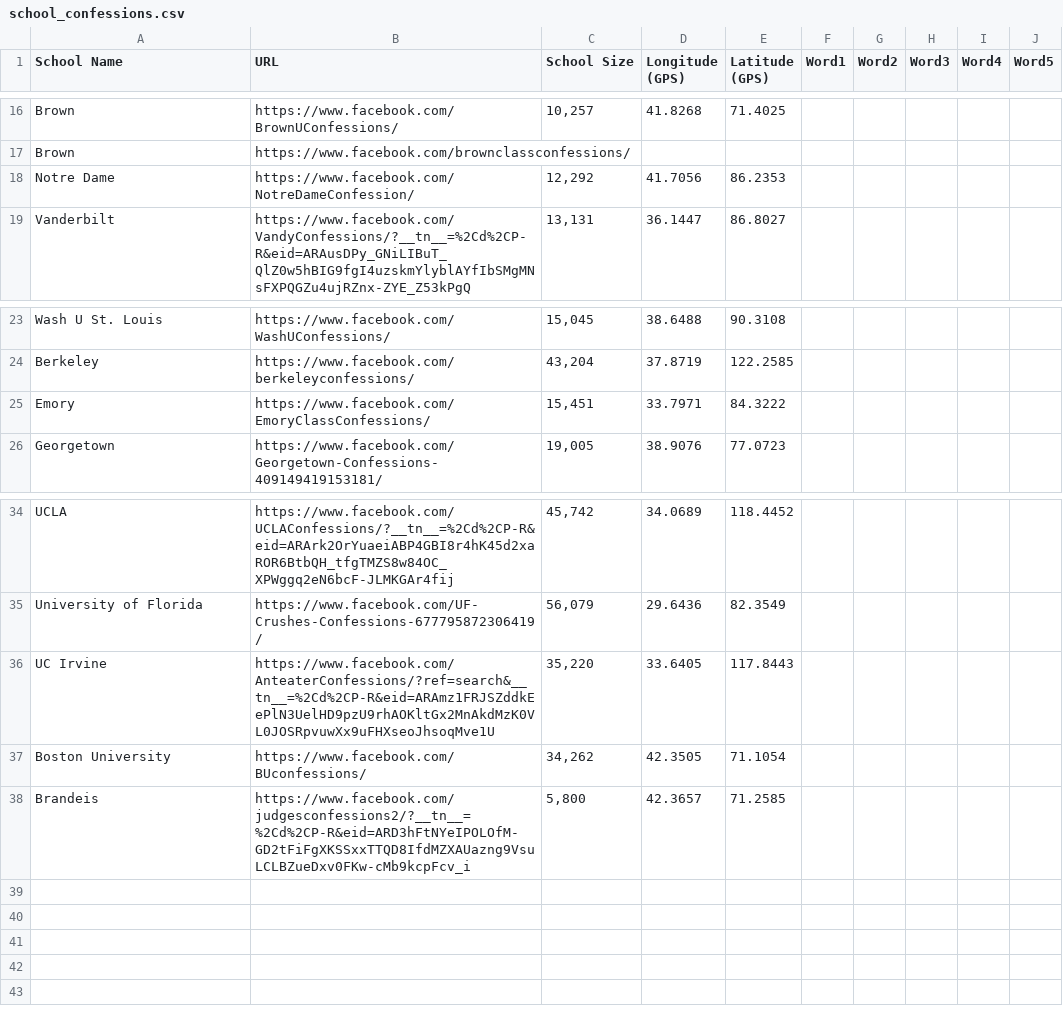
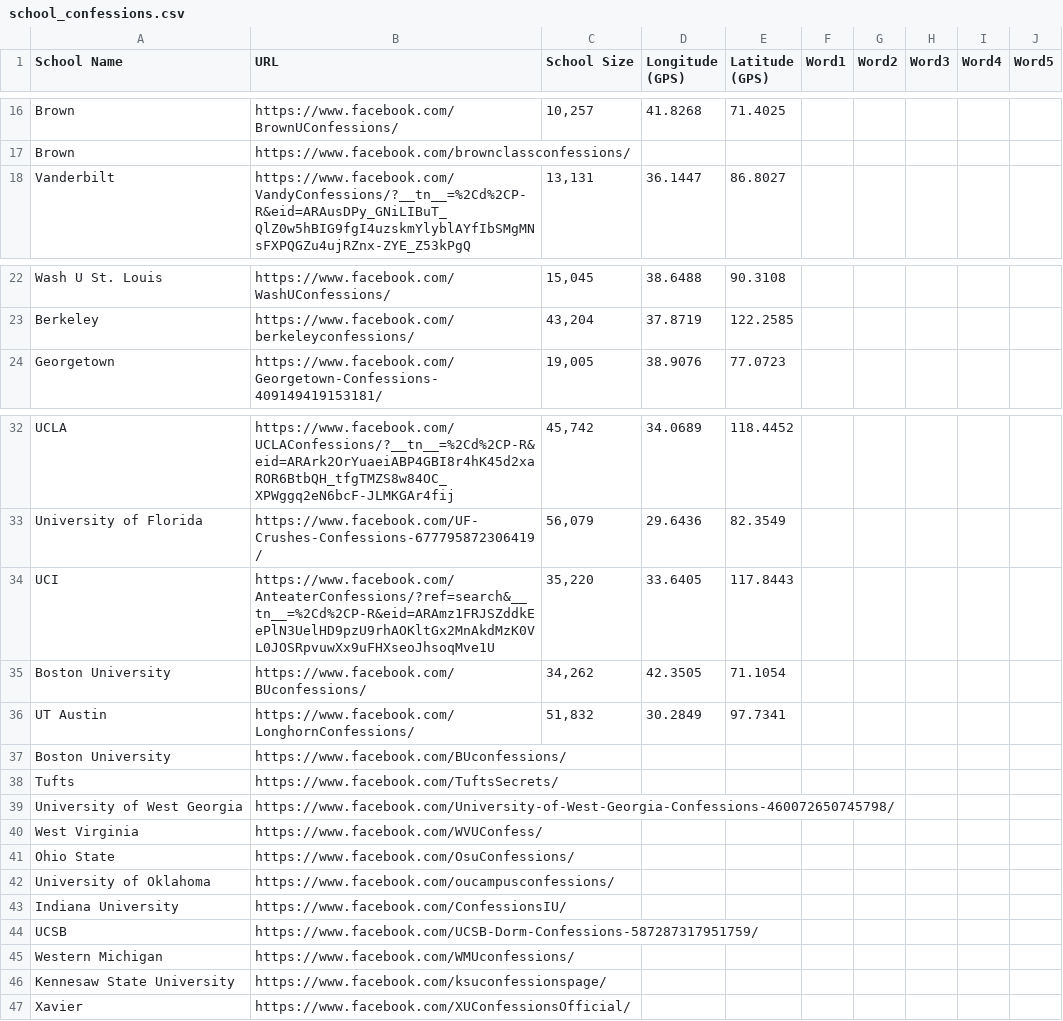
Before and after one commit to Uplyft-Map/web, a CSV file: school_confessions.csv, drawn as a sheet; only a part is shown, gaps mark what is left out.

```diff
--- a/school_confessions.csv
+++ b/school_confessions.csv
@@ -17,3 +17,2 @@ Brown,https://www.facebook.com/BrownUConfessions/,"10,257",41.8268,71.4025,,,,,
 Brown,https://www.facebook.com/brownclassconfessions/,,,,,,,,
-Notre Dame,https://www.facebook.com/NotreDameConfession/,"12,292",41.7056,86.2353,,,,,
 Vanderbilt,https://www.facebook.com/VandyConfessions/?__tn__=%2Cd%2CP-R&eid=ARAusDPy_GNiLIBuT_QlZ0w5hBIG9fgI4uzskmYlyblAYfIbSMgMNsFXPQGZu4ujRZnx-ZYE_Z53kPgQ,"13,131",36.1447,86.8027,,,,,
@@ -24,3 +23,2 @@ Wash U St. Louis,https://www.facebook.com/WashUConfessions/,"15,045",38.6488,90.
 Berkeley,https://www.facebook.com/berkeleyconfessions/,"43,204",37.8719,122.2585,,,,,
-Emory,https://www.facebook.com/EmoryClassConfessions/,"15,451",33.7971,84.3222,,,,,
 Georgetown,https://www.facebook.com/Georgetown-Confessions-409149419153181/,"19,005",38.9076,77.0723,,,,,
@@ -35,4 +33,15 @@ UCLA,https://www.facebook.com/UCLAConfessions/?__tn__=%2Cd%2CP-R&eid=ARArk2OrYua
 University of Florida,https://www.facebook.com/UF-Crushes-Confessions-677795872306419/,"56,079",29.6436,82.3549,,,,,
-UC Irvine,https://www.facebook.com/AnteaterConfessions/?ref=search&__tn__=%2Cd%2CP-R&eid=ARAmz1FRJSZddkEePlN3UelHD9pzU9rhAOKltGx2MnAkdMzK0VL0JOSRpvuwXx9uFHXseoJhsoqMve1U,"35,220",33.6405,117.8443,,,,,
+UCI,https://www.facebook.com/AnteaterConfessions/?ref=search&__tn__=%2Cd%2CP-R&eid=ARAmz1FRJSZddkEePlN3UelHD9pzU9rhAOKltGx2MnAkdMzK0VL0JOSRpvuwXx9uFHXseoJhsoqMve1U,"35,220",33.6405,117.8443,,,,,
 Boston University,https://www.facebook.com/BUconfessions/,"34,262",42.3505,71.1054,,,,,
-Brandeis,https://www.facebook.com/judgesconfessions2/?__tn__=%2Cd%2CP-R&eid=ARD3hFtNYeIPOLOfM-GD2tFiFgXKSSxxTTQD8IfdMZXAUazng9VsuLCLBZueDxv0FKw-cMb9kcpFcv_i,"5,800",42.3657,71.2585,,,,,
+UT Austin,https://www.facebook.com/LonghornConfessions/,"51,832",30.2849,97.7341,,,,,
+Boston University,https://www.facebook.com/BUconfessions/,,,,,,,,
+Tufts,https://www.facebook.com/TuftsSecrets/,,,,,,,,
+University of West Georgia,https://www.facebook.com/University-of-West-Georgia-Confessions-460072650745798/,,,,,,,,
+West Virginia,https://www.facebook.com/WVUConfess/,,,,,,,,
+Ohio State,https://www.facebook.com/OsuConfessions/,,,,,,,,
+University of Oklahoma,https://www.facebook.com/oucampusconfessions/,,,,,,,,
+Indiana University,https://www.facebook.com/ConfessionsIU/,,,,,,,,
+UCSB,https://www.facebook.com/UCSB-Dorm-Confessions-587287317951759/,,,,,,,,
+Western Michigan,https://www.facebook.com/WMUconfessions/,,,,,,,,
+Kennesaw State University,https://www.facebook.com/ksuconfessionspage/,,,,,,,,
+Xavier,https://www.facebook.com/XUConfessionsOfficial/,,,,,,,,
```
Also changed, not shown: 2 other files.
